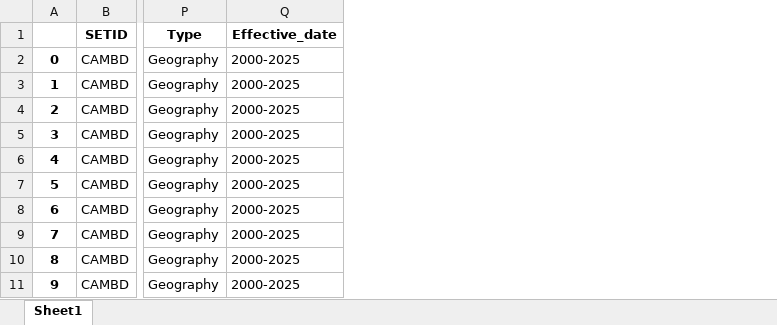
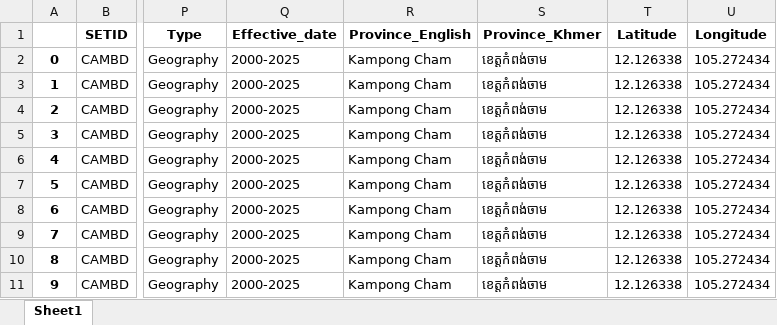
Before and after one commit to Raingsey2002/Data-reader, an Excel workbook: Geographyfordatareader.xlsx, sheet Sheet1, drawn as a sheet; only a part is shown, gaps mark what is left out; values as stored, in another font and other column widths than the file's, no borders; the diff names each change by its address in the sheet, - before the commit and + after, or states it on an @@ line.

```diff
--- a/Geographyfordatareader.xlsx (sheet Sheet1)
+++ b/Geographyfordatareader.xlsx (sheet Sheet1)
+column R (Province_English), rows 2-11: all Kampong Cham
+column S (Province_Khmer), rows 2-11: all ខេត្តកំពង់ចាម
+column T (Latitude), rows 2-11: all 12.126338
+column U (Longitude), rows 2-11: all 105.272434
```
Also changed, not shown: 9 other files.
